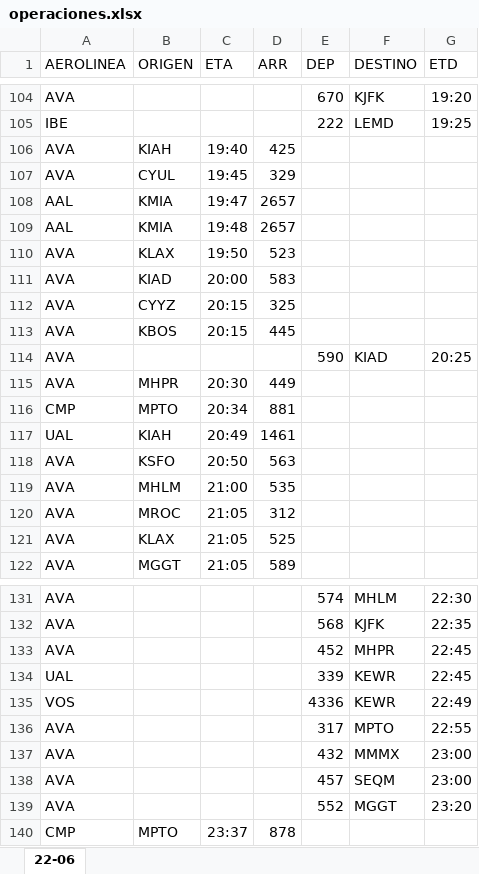
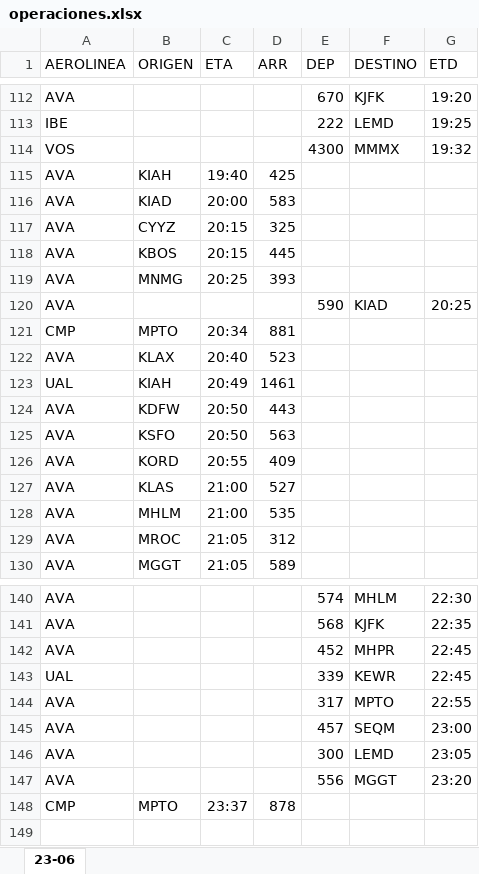
Before and after one commit to sacomais/PDA_MSLP, an Excel workbook: public/operaciones.xlsx, sheet 23-06, drawn as a sheet; only a part is shown, gaps mark what is left out; values as stored, in another font and other column widths than the file's, no borders; removed rows and columns are numbered as before the commit, all else as after; the diff covers the shown part only; the diff names each change by its address in the sheet, - before the commit and + after, or states it on an @@ line.

```diff
--- a/public/operaciones.xlsx (sheet 23-06)
+++ b/public/operaciones.xlsx (sheet 23-06)
-sheet tab: 22-06
+sheet tab: 23-06
+row 114: VOS |  |  |  | 4300 | MMMX | 19:32
-row 107: AVA | CYUL | 19:45 | 329
-row 108: AAL | KMIA | 19:47 | 2657
-row 109: AAL | KMIA | 19:48 | 2657
-row 110: AVA | KLAX | 19:50 | 523
+row 119: AVA | MNMG | 20:25 | 393
-row 115: AVA | MHPR | 20:30 | 449
+row 122: AVA | KLAX | 20:40 | 523
+row 124: AVA | KDFW | 20:50 | 443
+row 126: AVA | KORD | 20:55 | 409
+row 127: AVA | KLAS | 21:00 | 527
-row 121: AVA | KLAX | 21:05 | 525
-row 135: VOS |  |  |  | 4336 | KEWR | 22:49
-row 137: AVA |  |  |  | 432 | MMMX | 23:00
+row 146: AVA |  |  |  | 300 | LEMD | 23:05
-E147 (DEP): 552
+E147 (DEP): 556
```
Also changed, not shown: 18 added rows, 9 removed rows and 8 edited cells elsewhere in this sheet, 1 other file.
